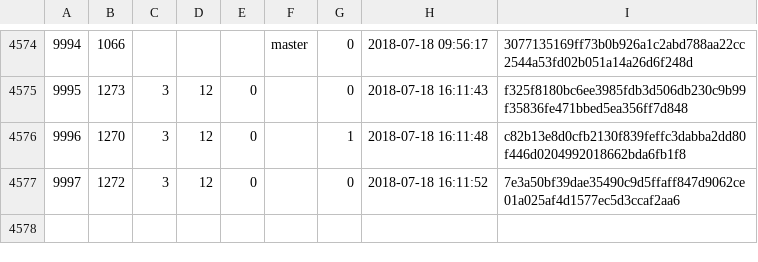
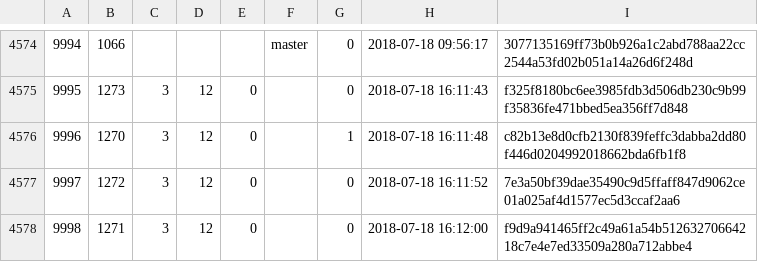
Before and after one commit to cppan/database, a CSV file: ProjectVersions.csv, drawn as a sheet; only a part is shown, gaps mark what is left out.

```diff
--- a/ProjectVersions.csv
+++ b/ProjectVersions.csv
@@ -4577 +4577,2 @@
 9997;1272;3;12;0;;0;2018-07-18 16:11:52;7e3a50bf39dae35490c9d5ffaff847d9062ce01a025af4d1577ec5d3ccaf2aa6
+9998;1271;3;12;0;;0;2018-07-18 16:12:00;f9d9a941465ff2c49a61a54b51263270664218c7e4e7ed33509a280a712abbe4
```
Also changed, not shown: ProjectVersionDependencies.csv, 1 other file.
